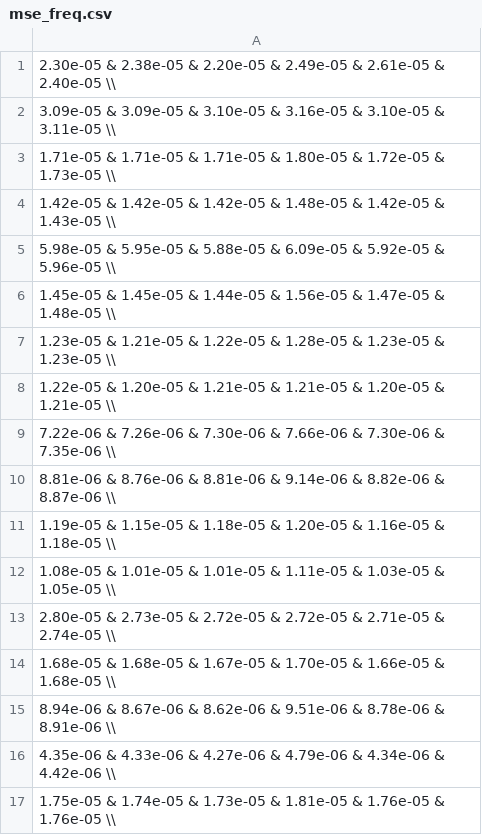
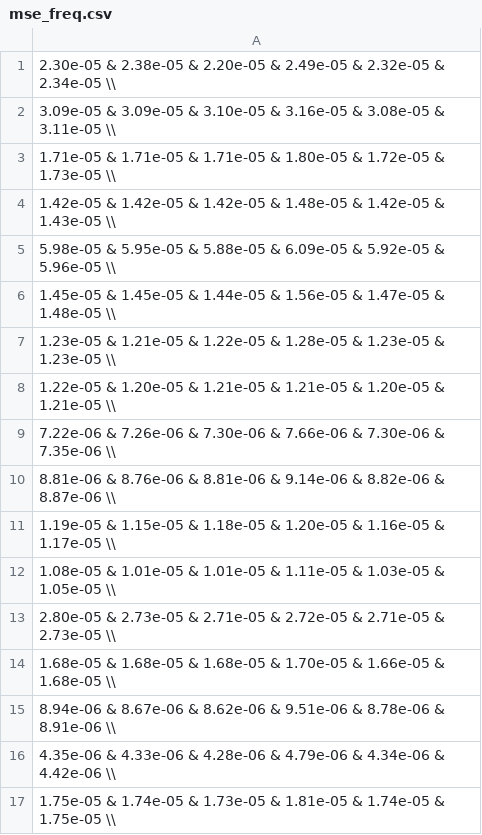
Before and after one commit to tillaczel/LSTM-GRU-RF-predicting-SP500, a CSV file: tables/mse_freq.csv, drawn as a sheet.

```diff
--- a/tables/mse_freq.csv
+++ b/tables/mse_freq.csv
@@ -1,3 +1,3 @@
-2.30e-05 & 2.38e-05 & 2.20e-05 & 2.49e-05 & 2.61e-05 & 2.40e-05 \\
-3.09e-05 & 3.09e-05 & 3.10e-05 & 3.16e-05 & 3.10e-05 & 3.11e-05 \\
+2.30e-05 & 2.38e-05 & 2.20e-05 & 2.49e-05 & 2.32e-05 & 2.34e-05 \\
+3.09e-05 & 3.09e-05 & 3.10e-05 & 3.16e-05 & 3.08e-05 & 3.11e-05 \\
 1.71e-05 & 1.71e-05 & 1.71e-05 & 1.80e-05 & 1.72e-05 & 1.73e-05 \\
@@ -10,8 +10,8 @@
 8.81e-06 & 8.76e-06 & 8.81e-06 & 9.14e-06 & 8.82e-06 & 8.87e-06 \\
-1.19e-05 & 1.15e-05 & 1.18e-05 & 1.20e-05 & 1.16e-05 & 1.18e-05 \\
+1.19e-05 & 1.15e-05 & 1.18e-05 & 1.20e-05 & 1.16e-05 & 1.17e-05 \\
 1.08e-05 & 1.01e-05 & 1.01e-05 & 1.11e-05 & 1.03e-05 & 1.05e-05 \\
-2.80e-05 & 2.73e-05 & 2.72e-05 & 2.72e-05 & 2.71e-05 & 2.74e-05 \\
-1.68e-05 & 1.68e-05 & 1.67e-05 & 1.70e-05 & 1.66e-05 & 1.68e-05 \\
+2.80e-05 & 2.73e-05 & 2.71e-05 & 2.72e-05 & 2.71e-05 & 2.73e-05 \\
+1.68e-05 & 1.68e-05 & 1.68e-05 & 1.70e-05 & 1.66e-05 & 1.68e-05 \\
 8.94e-06 & 8.67e-06 & 8.62e-06 & 9.51e-06 & 8.78e-06 & 8.91e-06 \\
-4.35e-06 & 4.33e-06 & 4.27e-06 & 4.79e-06 & 4.34e-06 & 4.42e-06 \\
-1.75e-05 & 1.74e-05 & 1.73e-05 & 1.81e-05 & 1.76e-05 & 1.76e-05 \\
+4.35e-06 & 4.33e-06 & 4.28e-06 & 4.79e-06 & 4.34e-06 & 4.42e-06 \\
+1.75e-05 & 1.74e-05 & 1.73e-05 & 1.81e-05 & 1.74e-05 & 1.75e-05 \\
```
Also changed, not shown: tables/directional_accuracy_freq.csv, tables/mse_study_period.csv, 16 other files.
